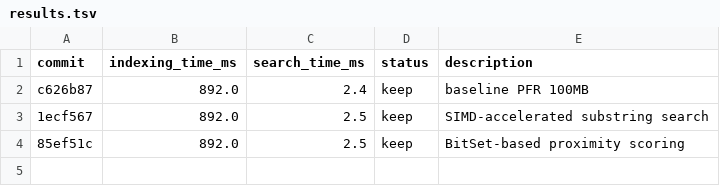
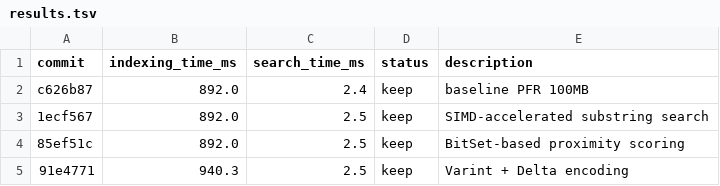
Before and after one commit to deviprasadshetty-dev/skanda, a TSV file: results.tsv, drawn as a sheet; the diff names each change by its address in the sheet, - before the commit and + after, or states it on an @@ line.

```diff
--- a/results.tsv
+++ b/results.tsv
+row 5: 91e4771 | 940.3 | 2.5 | keep | Varint + Delta encoding
```
Also changed, not shown: 4 other files.
